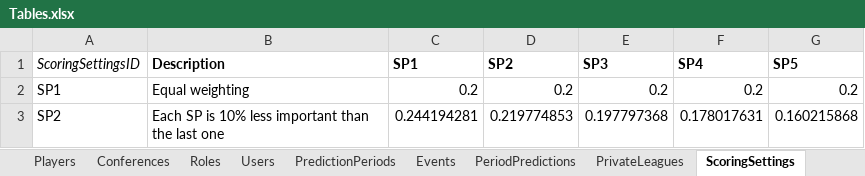
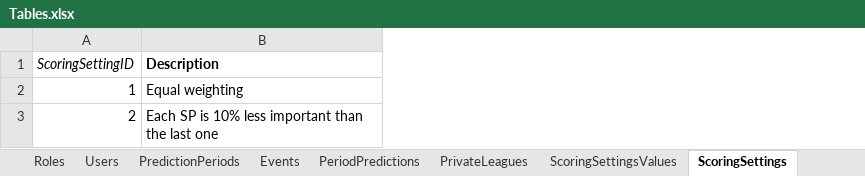
Before and after one commit to OD1995/TheQBCarousel, an Excel workbook: Other files/Tables.xlsx, sheet ScoringSettings, drawn as a sheet; values as stored, in another font and other column widths than the file's, no borders; removed rows and columns are numbered as before the commit, all else as after; the diff names each change by its address in the sheet, - before the commit and + after, or states it on an @@ line.

```diff
--- a/Other files/Tables.xlsx (sheet ScoringSettings)
+++ b/Other files/Tables.xlsx (sheet ScoringSettings)
+sheet tab: ScoringSettingsValues
-column A (ScoringSettingsID), rows 2-3: SP1 | SP2
+column A (ScoringSettingID), rows 2-3: 1 | 2
-column C (SP1), rows 2-3: 0.2 | 0.244194281
-column D (SP2), rows 2-3: 0.2 | 0.219774853
-column E (SP3), rows 2-3: 0.2 | 0.197797368
-column F (SP4), rows 2-3: 0.2 | 0.178017631
-column G (SP5), rows 2-3: 0.2 | 0.160215868
```
Also changed, not shown: 11 other files.
